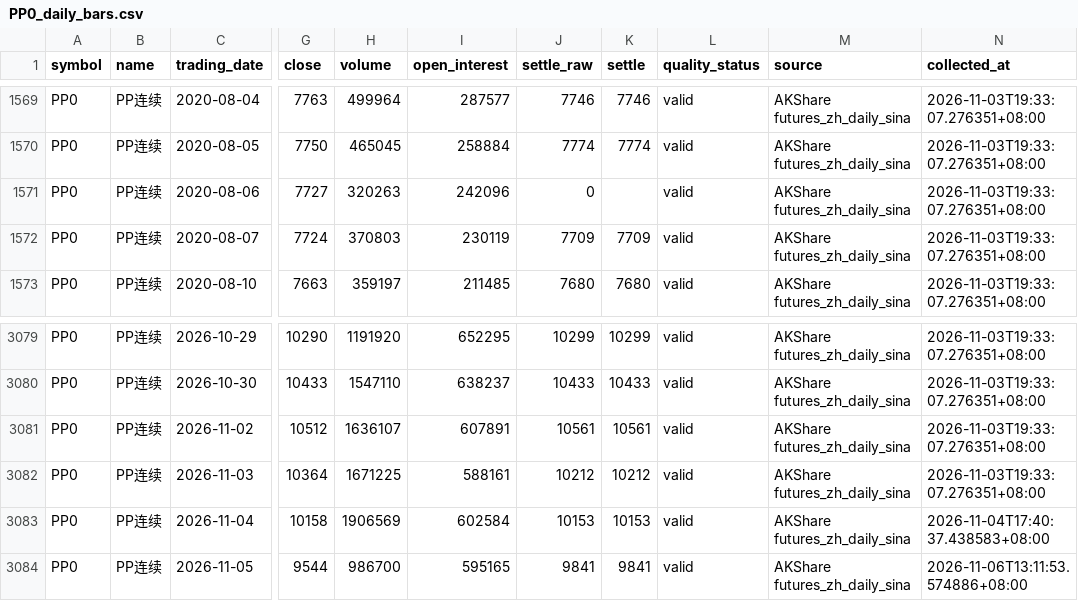
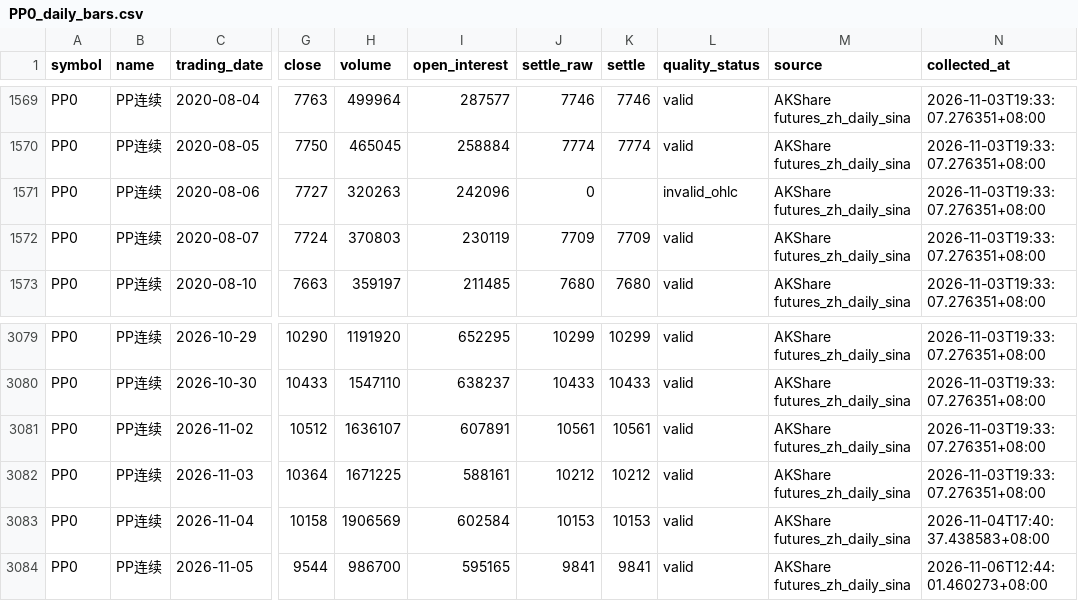
Before and after one commit to luckyjohnlucky/akshare-futures-data, a CSV file: output/PP0_daily_bars.csv, drawn as a sheet; only a part is shown, gaps mark what is left out; the diff names each change by its address in the sheet, - before the commit and + after, or states it on an @@ line.

Commit message:
data: replace historical daily CSVs with audited local versions

```diff
--- a/output/PP0_daily_bars.csv
+++ b/output/PP0_daily_bars.csv
-L1571 (quality_status): valid
+L1571 (quality_status): invalid_ohlc
-N3084 (collected_at): 2026-11-06T13:11:53.574886+08:00
+N3084 (collected_at): 2026-11-06T12:44:01.460273+08:00
```
Also changed, not shown: output/FG0_daily_bars.csv, output/H11061_index_daily.csv, 7 other files.
